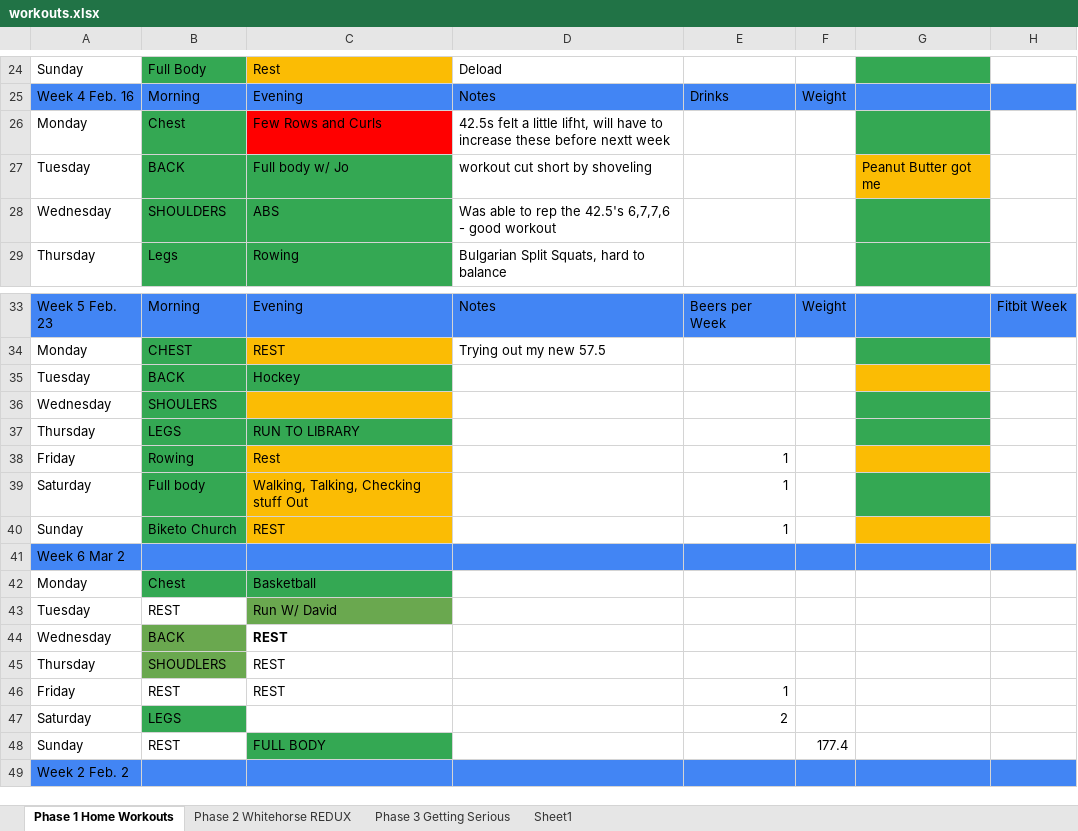
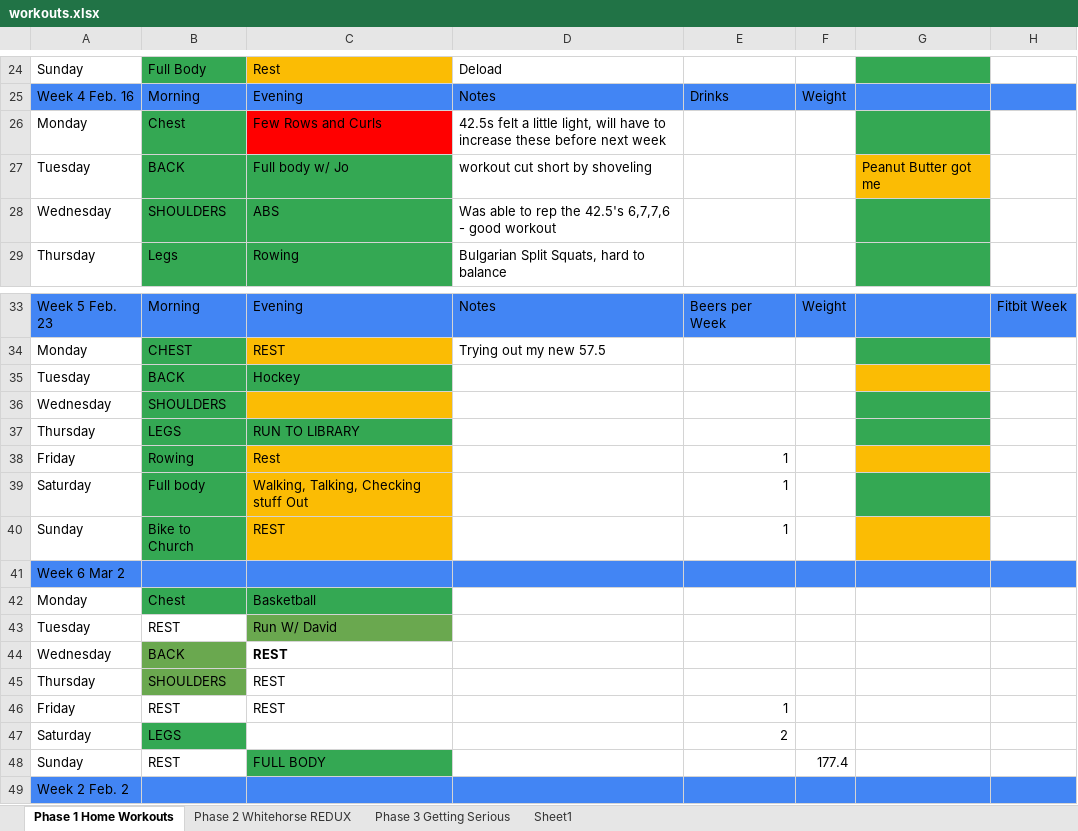
Before and after one commit to Oilgasms/yukon, an Excel workbook: data/workouts.xlsx, sheet Phase 1 Home Workouts, drawn as a sheet; only a part is shown, gaps mark what is left out; values as stored, in another font and other column widths than the file's, no borders; charts and pictures not drawn; the diff names each change by its address in the sheet, - before the commit and + after, or states it on an @@ line.

```diff
--- a/data/workouts.xlsx (sheet Phase 1 Home Workouts)
+++ b/data/workouts.xlsx (sheet Phase 1 Home Workouts)
-D26: …a little lifht, will have to increase these before nextt week
+D26: …a little light, will have to increase these before next week
-B36: SHOULERS
+B36: SHOULDERS
-B40: Biketo Church
+B40: Bike to Church
-B45: SHOUDLERS
+B45: SHOULDERS
```
Also changed, not shown: sheet Phase 3 Getting Serious, sheet Phase 2 Whitehorse REDUX, hidden cells, charts or pictures, data/bible.xlsx, data/books.xlsx, 2 other files.
